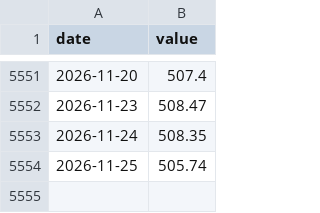
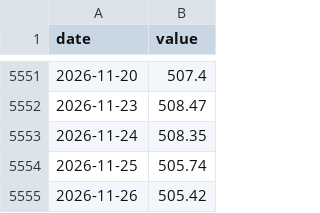
Before and after one commit to ainioayi/dividend-strategy-quarterly, a CSV file: data/stock-bond/bond.csv, drawn as a sheet; only a part is shown, gaps mark what is left out.

```diff
--- a/data/stock-bond/bond.csv
+++ b/data/stock-bond/bond.csv
@@ -5554 +5554,2 @@ date,value
 2026-11-25,505.74
+2026-11-26,505.42
```
Also changed, not shown: 6 other files.
